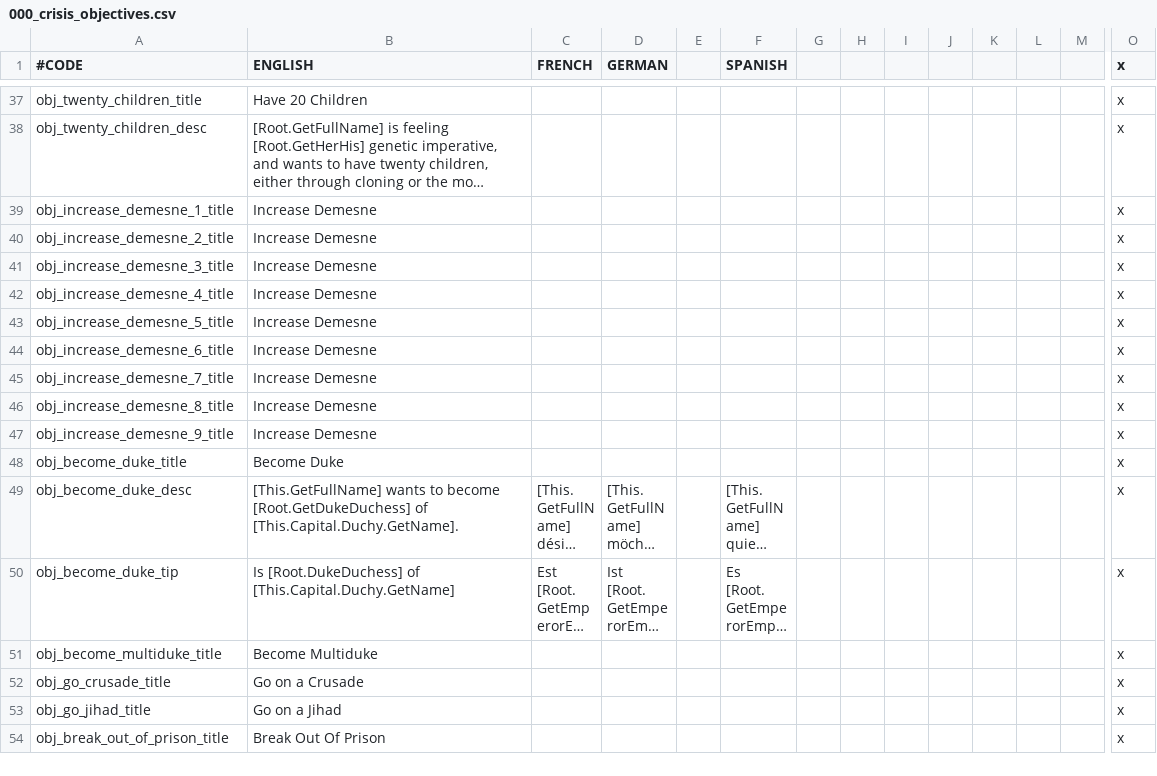
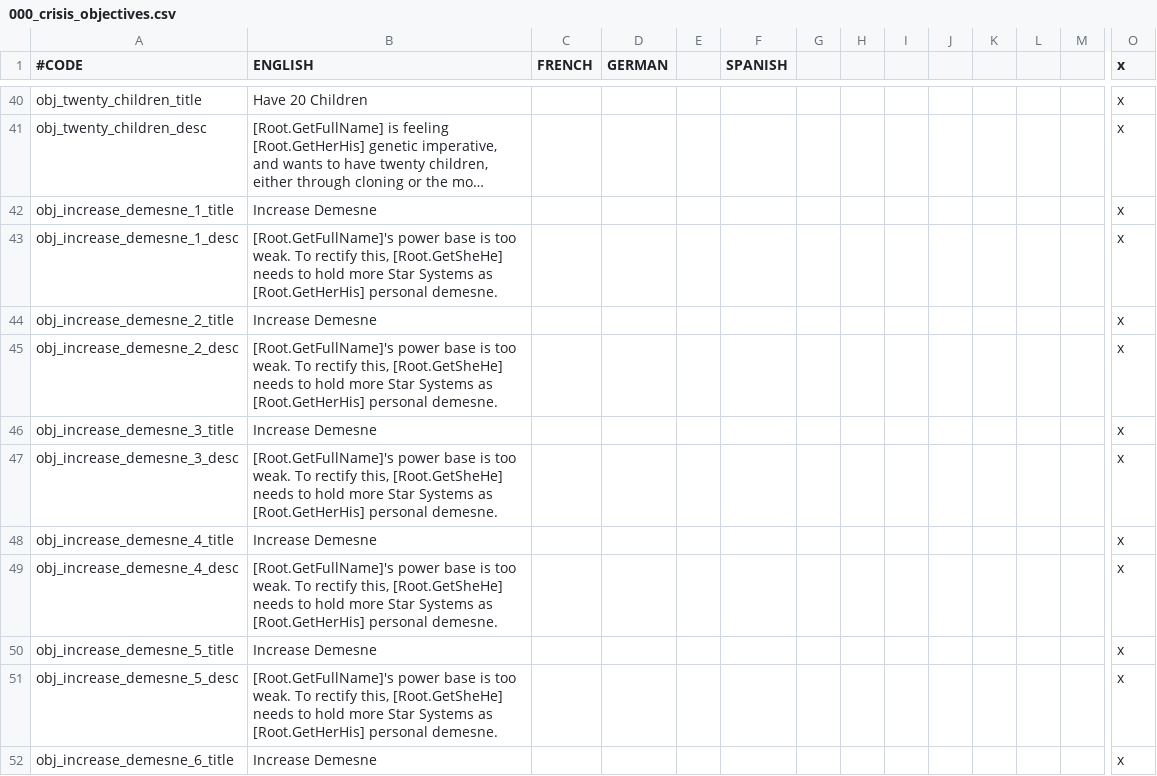
Before and after one commit to TheGoldenGun-2ndImpact/Confederation-Crisis, a CSV file: confederation at crisis/localisation/000_crisis_objectives.csv, drawn as a sheet; only a part is shown, gaps mark what is left out; the shorter side is filled out with more unchanged rows; long unchanged cells end in …; rows hold the shown columns only; the diff covers the shown part only; the diff names each change by its address in the sheet, - before the commit and + after, or states it on an @@ line.

```diff
--- a/confederation at crisis/localisation/000_crisis_objectives.csv
+++ b/confederation at crisis/localisation/000_crisis_objectives.csv
+row 43: obj_increase_demesne_1_desc | [Root.GetFullName]'s power base is too weak. To rectify this, [Root.GetSheHe] needs to hold more Star Systems as [Root.GetHerHis] personal demesne. |  |  |  |  |  |  |  |  |  |  |  | x
+row 45: obj_increase_demesne_2_desc | [Root.GetFullName]'s power base is too weak. To rectify this, [Root.GetSheHe] needs to hold more Star Systems as [Root.GetHerHis] personal demesne. |  |  |  |  |  |  |  |  |  |  |  | x
+row 47: obj_increase_demesne_3_desc | [Root.GetFullName]'s power base is too weak. To rectify this, [Root.GetSheHe] needs to hold more Star Systems as [Root.GetHerHis] personal demesne. |  |  |  |  |  |  |  |  |  |  |  | x
+row 49: obj_increase_demesne_4_desc | [Root.GetFullName]'s power base is too weak. To rectify this, [Root.GetSheHe] needs to hold more Star Systems as [Root.GetHerHis] personal demesne. |  |  |  |  |  |  |  |  |  |  |  | x
+row 51: obj_increase_demesne_5_desc | [Root.GetFullName]'s power base is too weak. To rectify this, [Root.GetSheHe] needs to hold more Star Systems as [Root.GetHerHis] personal demesne. |  |  |  |  |  |  |  |  |  |  |  | x
```
Also changed, not shown: 16 added rows and 2 edited cells elsewhere in this file, confederation at crisis/localisation/crisis_neofeudal.csv, 13 other files.
